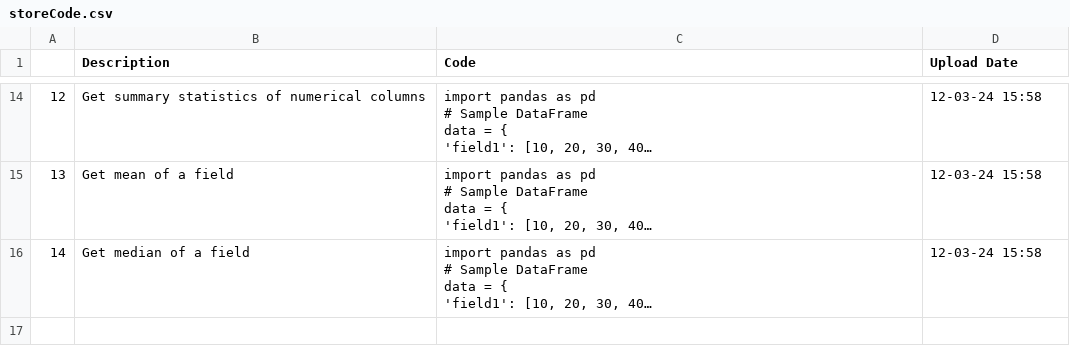
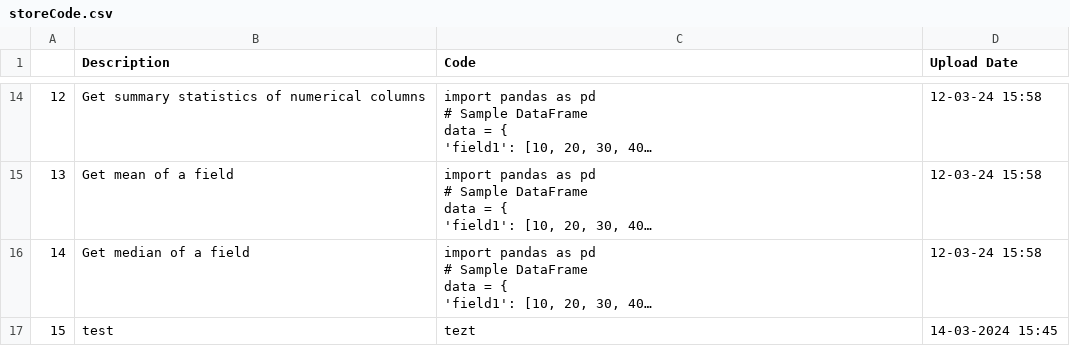
Before and after one commit to trannam710/codeShareRepo, a CSV file: data/storeCode.csv, drawn as a sheet; only a part is shown, gaps mark what is left out; long unchanged cells end in …; the diff names each change by its address in the sheet, - before the commit and + after, or states it on an @@ line.

Commit message:
update

```diff
--- a/data/storeCode.csv
+++ b/data/storeCode.csv
+row 17: 15 | test | tezt | 14-03-2024 15:45
```
